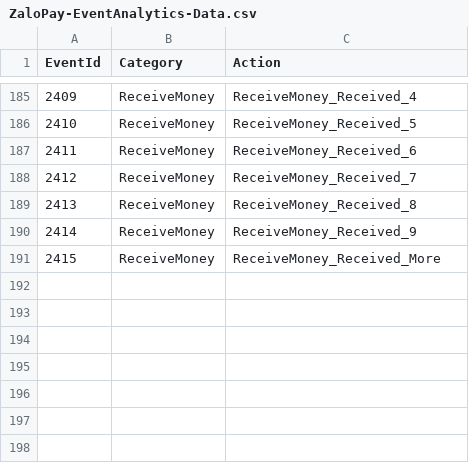
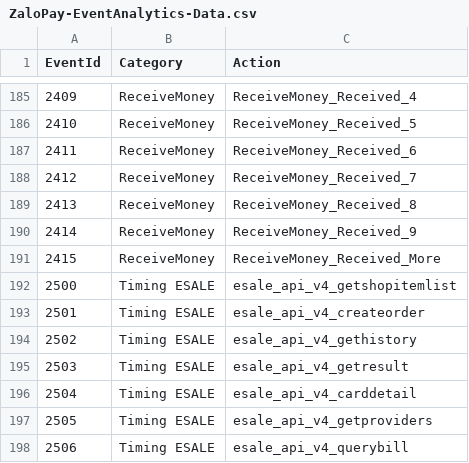
Before and after one commit to anhvinhitus/Demo_Retrofit_OkHttp, a CSV file: scripts/ZaloPay-EventAnalytics-Data.csv, drawn as a sheet; only a part is shown, gaps mark what is left out; the diff names each change by its address in the sheet, - before the commit and + after, or states it on an @@ line.

Commit message:
Add ESALE timing api

```diff
--- a/scripts/ZaloPay-EventAnalytics-Data.csv
+++ b/scripts/ZaloPay-EventAnalytics-Data.csv
+row 192: 2500 | Timing ESALE | esale_api_v4_getshopitemlist
+row 193: 2501 | Timing ESALE | esale_api_v4_createorder
+row 194: 2502 | Timing ESALE | esale_api_v4_gethistory
+row 195: 2503 | Timing ESALE | esale_api_v4_getresult
+row 196: 2504 | Timing ESALE | esale_api_v4_carddetail
+row 197: 2505 | Timing ESALE | esale_api_v4_getproviders
+row 198: 2506 | Timing ESALE | esale_api_v4_querybill
```
Also changed, not shown: 1 other file.
